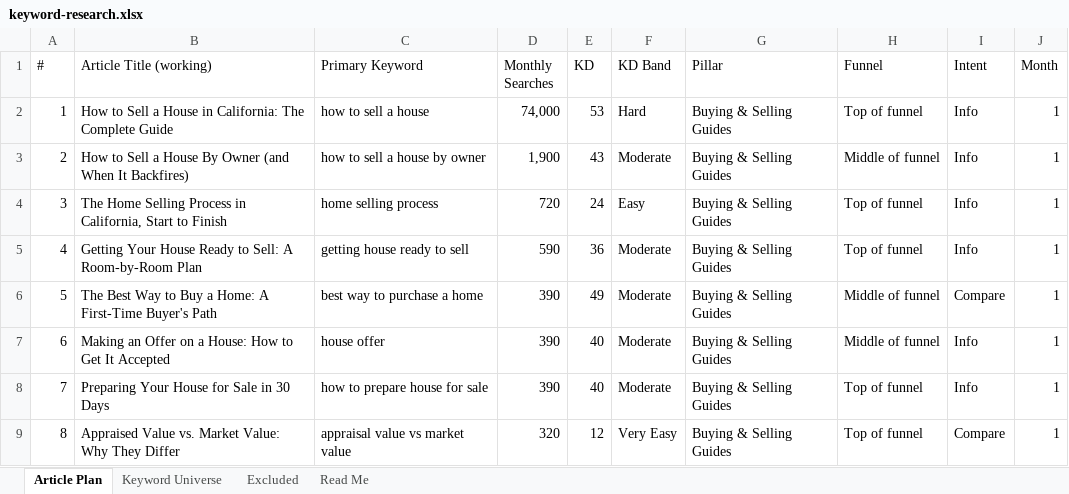
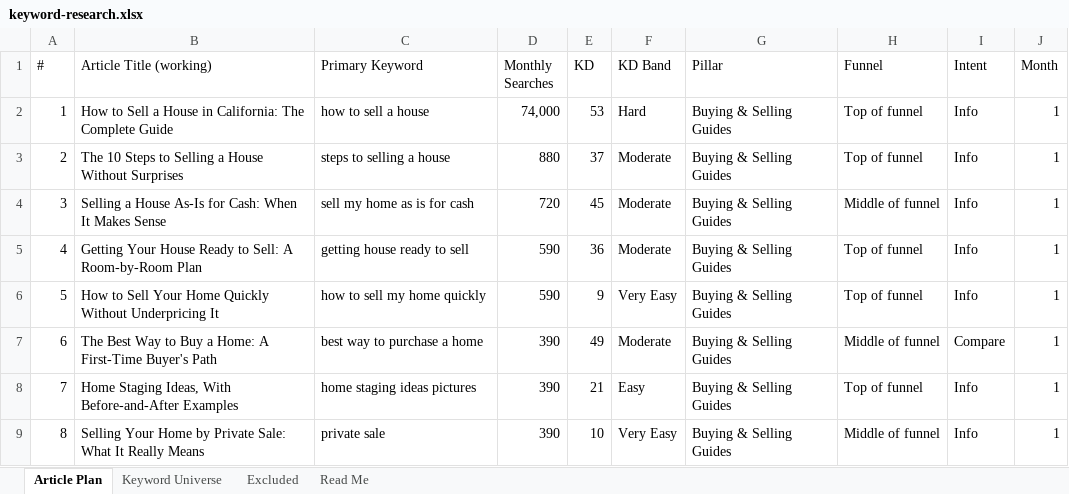
Before and after one commit to jonestj-boop/decks, an Excel workbook: decks/will-flannigan-real-estate/keyword-research.xlsx, sheet Article Plan, drawn as a sheet; only a part is shown; values as stored, in another font and other column widths than the file's, no cell formats; the diff covers the shown part only; the diff names each change by its address in the sheet, - before the commit and + after, or states it on an @@ line.

```diff
--- a/decks/will-flannigan-real-estate/keyword-research.xlsx (sheet Article Plan)
+++ b/decks/will-flannigan-real-estate/keyword-research.xlsx (sheet Article Plan)
-B3 (Article Title (working)): How to Sell a House By Owner (and When It Backfires)
+B3 (Article Title (working)): The 10 Steps to Selling a House Without Surprises
-C3 (Primary Keyword): how to sell a house by owner
+C3 (Primary Keyword): steps to selling a house
-D3 (Monthly Searches): 1,900
+D3 (Monthly Searches): 880
-E3 (KD): 43
+E3 (KD): 37
-H3 (Funnel): Middle of funnel
+H3 (Funnel): Top of funnel
-B4 (Article Title (working)): The Home Selling Process in California, Start to Finish
+B4 (Article Title (working)): Selling a House As-Is for Cash: When It Makes Sense
-C4 (Primary Keyword): home selling process
+C4 (Primary Keyword): sell my home as is for cash
-E4 (KD): 24
+E4 (KD): 45
-F4 (KD Band): Easy
+F4 (KD Band): Moderate
-H4 (Funnel): Top of funnel
+H4 (Funnel): Middle of funnel
-B6 (Article Title (working)): The Best Way to Buy a Home: A First-Time Buyer's Path
+B6 (Article Title (working)): How to Sell Your Home Quickly Without Underpricing It
-C6 (Primary Keyword): best way to purchase a home
+C6 (Primary Keyword): how to sell my home quickly
-D6 (Monthly Searches): 390
+D6 (Monthly Searches): 590
-E6 (KD): 49
+E6 (KD): 9
-F6 (KD Band): Moderate
+F6 (KD Band): Very Easy
-H6 (Funnel): Middle of funnel
+H6 (Funnel): Top of funnel
-I6 (Intent): Compare
+I6 (Intent): Info
-B7 (Article Title (working)): Making an Offer on a House: How to Get It Accepted
+B7 (Article Title (working)): The Best Way to Buy a Home: A First-Time Buyer's Path
-C7 (Primary Keyword): house offer
+C7 (Primary Keyword): best way to purchase a home
-E7 (KD): 40
+E7 (KD): 49
-I7 (Intent): Info
+I7 (Intent): Compare
-B8 (Article Title (working)): Preparing Your House for Sale in 30 Days
+B8 (Article Title (working)): Home Staging Ideas, With Before-and-After Examples
-C8 (Primary Keyword): how to prepare house for sale
+C8 (Primary Keyword): home staging ideas pictures
-E8 (KD): 40
+E8 (KD): 21
-F8 (KD Band): Moderate
+F8 (KD Band): Easy
-B9 (Article Title (working)): Appraised Value vs. Market Value: Why They Differ
+B9 (Article Title (working)): Selling Your Home by Private Sale: What It Really Means
-C9 (Primary Keyword): appraisal value vs market value
+C9 (Primary Keyword): private sale
-D9 (Monthly Searches): 320
+D9 (Monthly Searches): 390
-E9 (KD): 12
+E9 (KD): 10
-H9 (Funnel): Top of funnel
+H9 (Funnel): Middle of funnel
-I9 (Intent): Compare
+I9 (Intent): Info
```
Also changed, not shown: 565 edited cells elsewhere in this sheet, sheet Keyword Universe, sheet Read Me, cell formats, 1 other file.
